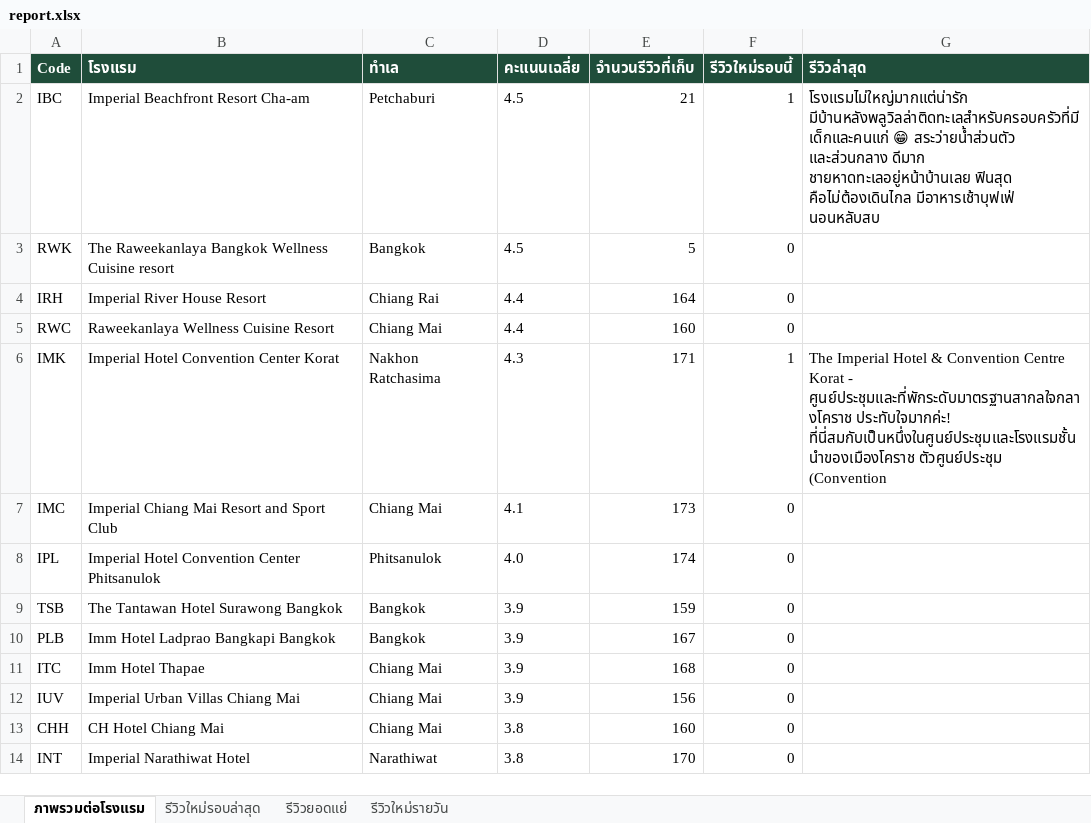
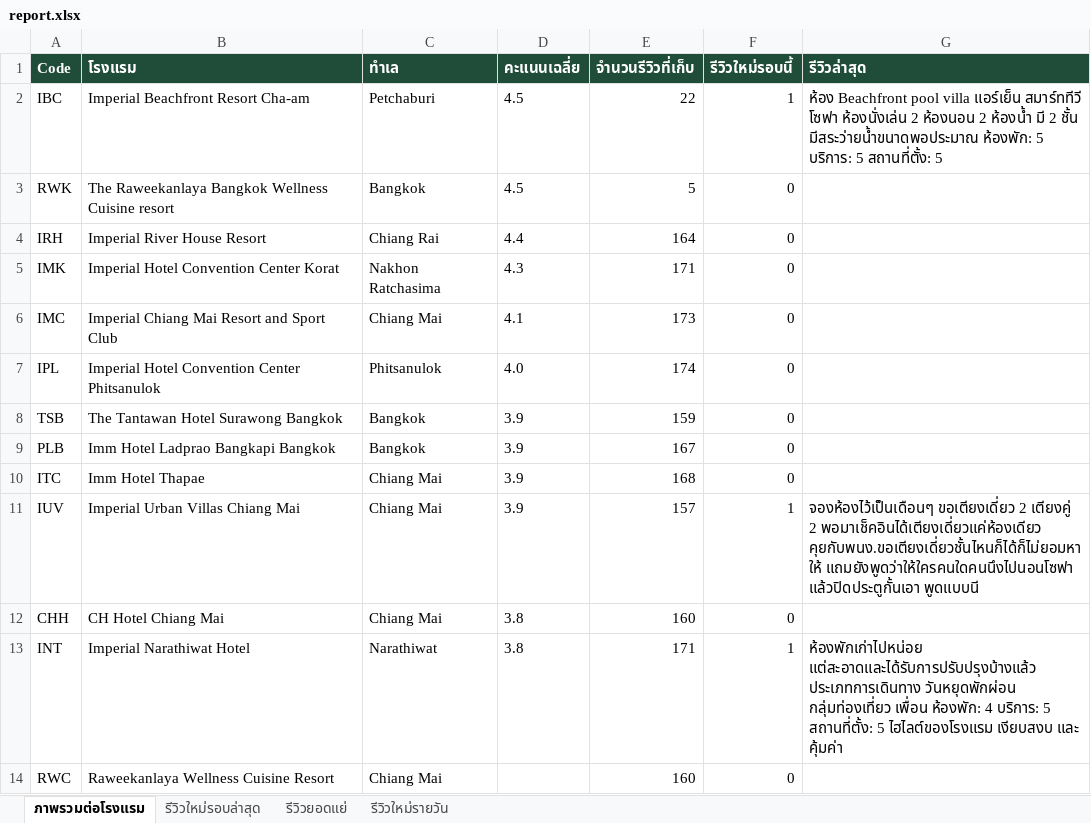
Before and after one commit to chatchai-c-tccprivate-com/hotel-reviews, an Excel workbook: report.xlsx, sheet ภาพรวมต่อโรงแรม, drawn as a sheet; values as stored, in another font and other column widths than the file's, no borders; removed rows and columns are numbered as before the commit, all else as after; the diff names each change by its address in the sheet, - before the commit and + after, or states it on an @@ line.

```diff
--- a/report.xlsx (sheet ภาพรวมต่อโรงแรม)
+++ b/report.xlsx (sheet ภาพรวมต่อโรงแรม)
-E2 (จำนวนรีวิวที่เก็บ): 21
+E2 (จำนวนรีวิวที่เก็บ): 22
-G2 (รีวิวล่าสุด): โรงแรมไม่ใหญ่มากแต่น่ารัก มีบ้านหลังพลูวิลล่าติดทะเลสำหรับครอบครัวที่มีเด็กและคนแก่ 😁 สระว่ายน้ำส่วนตัว และส่วนกลาง ดีมาก ชายหาดทะเลอยู่หน้าบ้านเลย ฟินสุด คือไม่ต้องเดินไกล มีอาหารเช้าบุฟเฟ่ นอนหลับสบ
+G2 (รีวิวล่าสุด): ห้อง Beachfront pool villa แอร์เย็น สมาร์ททีวี โซฟา ห้องนั่งเล่น 2 ห้องนอน 2 ห้องน้ำ มี 2 ชั้น มีสระว่ายน้ำขนาดพอประมาณ ห้องพัก: 5 บริการ: 5 สถานที่ตั้ง: 5
-row 5: RWC | Raweekanlaya Wellness Cuisine Resort | Chiang Mai | 4.4 | 160 | 0
-F5 (รีวิวใหม่รอบนี้): 1
+F5 (รีวิวใหม่รอบนี้): 0
-G5 (รีวิวล่าสุด): The Imperial Hotel & Convention Centre Korat - ศูนย์ประชุมและที่พักระดับมาตรฐานสากลใจกลางโคราช ประทับใจมากค่ะ! ที่นี่สมกับเป็นหนึ่งในศูนย์ประชุมและโรงแรมชั้นนำของเมืองโคราช ตัวศูนย์ประชุม (Convention
+G5 (รีวิวล่าสุด): (empty)
-E11 (จำนวนรีวิวที่เก็บ): 156
+E11 (จำนวนรีวิวที่เก็บ): 157
-F11 (รีวิวใหม่รอบนี้): 0
+F11 (รีวิวใหม่รอบนี้): 1
-G11 (รีวิวล่าสุด): (empty)
+G11 (รีวิวล่าสุด): จองห้องไว้เป็นเดือนๆ ขอเตียงเดี่ยว 2 เตียงคู่ 2 พอมาเช็คอินได้เตียงเดี่ยวแค่ห้องเดียว คุยกับพนง.ขอเตียงเดี่ยวชั้นไหนก็ได้ก็ไม่ยอมหาให้ แถมยังพูดว่าให้ใครคนใดคนนึงไปนอนโซฟา แล้วปิดประตูกั้นเอา พูดแบบนี
-E13 (จำนวนรีวิวที่เก็บ): 170
+E13 (จำนวนรีวิวที่เก็บ): 171
-F13 (รีวิวใหม่รอบนี้): 0
+F13 (รีวิวใหม่รอบนี้): 1
-G13 (รีวิวล่าสุด): (empty)
+G13 (รีวิวล่าสุด): ห้องพักเก่าไปหน่อย แต่สะอาดและได้รับการปรับปรุงบ้างแล้ว ประเภทการเดินทาง วันหยุดพักผ่อน กลุ่มท่องเที่ยว เพื่อน ห้องพัก: 4 บริการ: 5 สถานที่ตั้ง: 5 ไฮไลต์ของโรงแรม เงียบสงบ และ คุ้มค่า
+row 14: RWC | Raweekanlaya Wellness Cuisine Resort | Chiang Mai |  | 160 | 0
```
Also changed, not shown: sheet รีวิวใหม่รอบล่าสุด, sheet รีวิวใหม่รายวัน, 2 other files.
